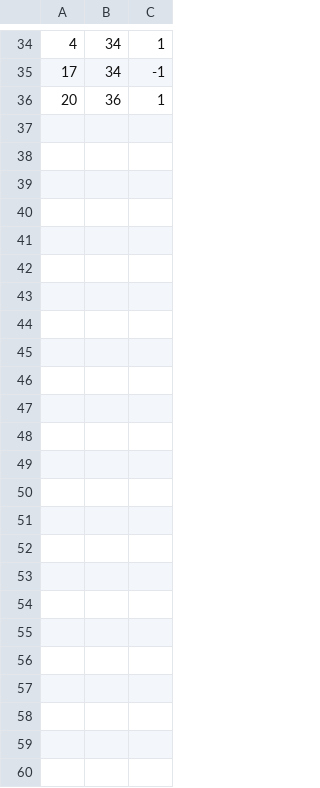
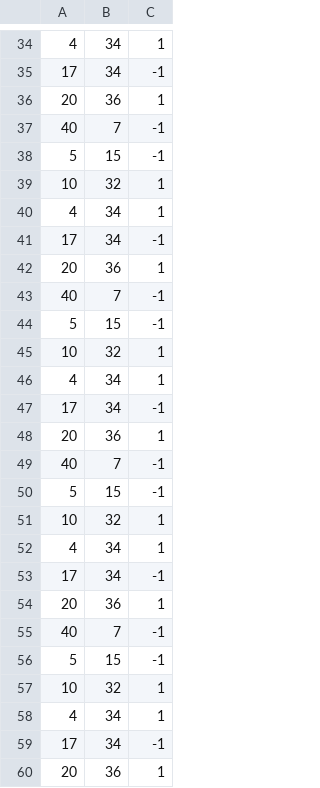
Before and after one commit to dykestra/CyberPhysicalSystems, a CSV file: MontecarloScenarios/Input/scenario3.csv, drawn as a sheet; only a part is shown, gaps mark what is left out; the diff names each change by its address in the sheet, - before the commit and + after, or states it on an @@ line.

```diff
--- a/MontecarloScenarios/Input/scenario3.csv
+++ b/MontecarloScenarios/Input/scenario3.csv
+row 37: 40 | 7 | -1
+row 38: 5 | 15 | -1
+row 39: 10 | 32 | 1
+row 40: 4 | 34 | 1
+row 41: 17 | 34 | -1
+row 42: 20 | 36 | 1
+row 43: 40 | 7 | -1
+row 44: 5 | 15 | -1
+row 45: 10 | 32 | 1
+row 46: 4 | 34 | 1
+row 47: 17 | 34 | -1
+row 48: 20 | 36 | 1
+row 49: 40 | 7 | -1
+row 50: 5 | 15 | -1
+row 51: 10 | 32 | 1
+row 52: 4 | 34 | 1
+row 53: 17 | 34 | -1
+row 54: 20 | 36 | 1
+row 55: 40 | 7 | -1
+row 56: 5 | 15 | -1
+row 57: 10 | 32 | 1
+row 58: 4 | 34 | 1
+row 59: 17 | 34 | -1
+row 60: 20 | 36 | 1
```
Also changed, not shown: MontecarloScenarios/Input/scenario1.csv, MontecarloScenarios/Input/scenario5.csv, 38 other files.
